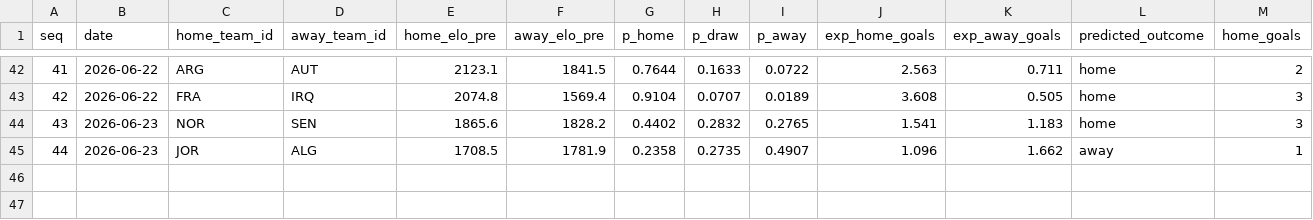
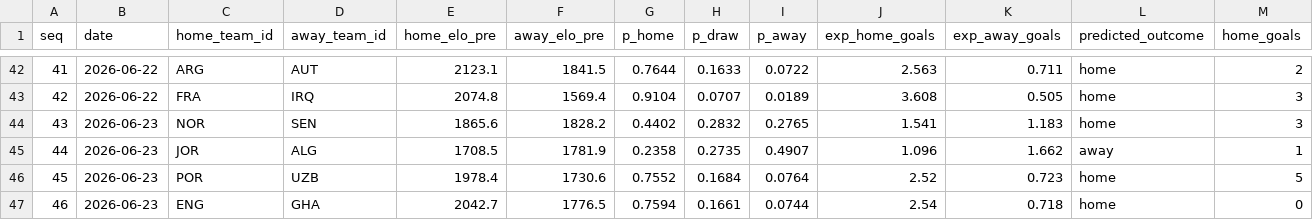
Before and after one commit to camh000/World-cup-predictor, a CSV file: data/predictions.csv, drawn as a sheet; only a part is shown, gaps mark what is left out; rows hold the shown columns only; the diff names each change by its address in the sheet, - before the commit and + after, or states it on an @@ line.

```diff
--- a/data/predictions.csv
+++ b/data/predictions.csv
+row 46: 45 | 2026-06-23 | POR | UZB | 1978.4 | 1730.6 | 0.7552 | 0.1684 | 0.0764 | 2.52 | 0.723 | home | 5
+row 47: 46 | 2026-06-23 | ENG | GHA | 2042.7 | 1776.5 | 0.7594 | 0.1661 | 0.0744 | 2.54 | 0.718 | home | 0
```
Also changed, not shown: data/ratings_history.csv, data/results.csv, 1 other file.
